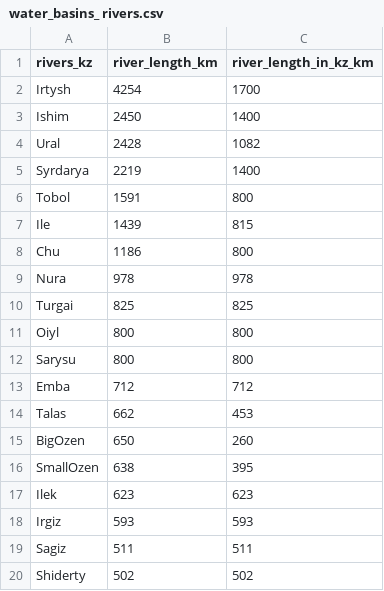
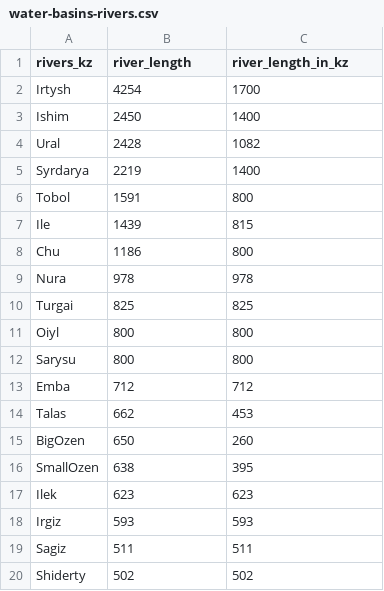
Before and after one commit to open-data-kazakhstan/water-resources-and-demographics, a CSV file: data/water-basins-rivers.csv (was data/water_basins_ rivers.csv), drawn as a sheet; the diff names each change by its address in the sheet, - before the commit and + after, or states it on an @@ line.

```diff
--- a/data/water_basins_ rivers.csv
+++ b/data/water-basins-rivers.csv
-B1: river_length_km
+B1: river_length
-C1: river_length_in_kz_km
+C1: river_length_in_kz
```
Also changed, not shown: data/water-basins-lakes.csv, 11 other files.
